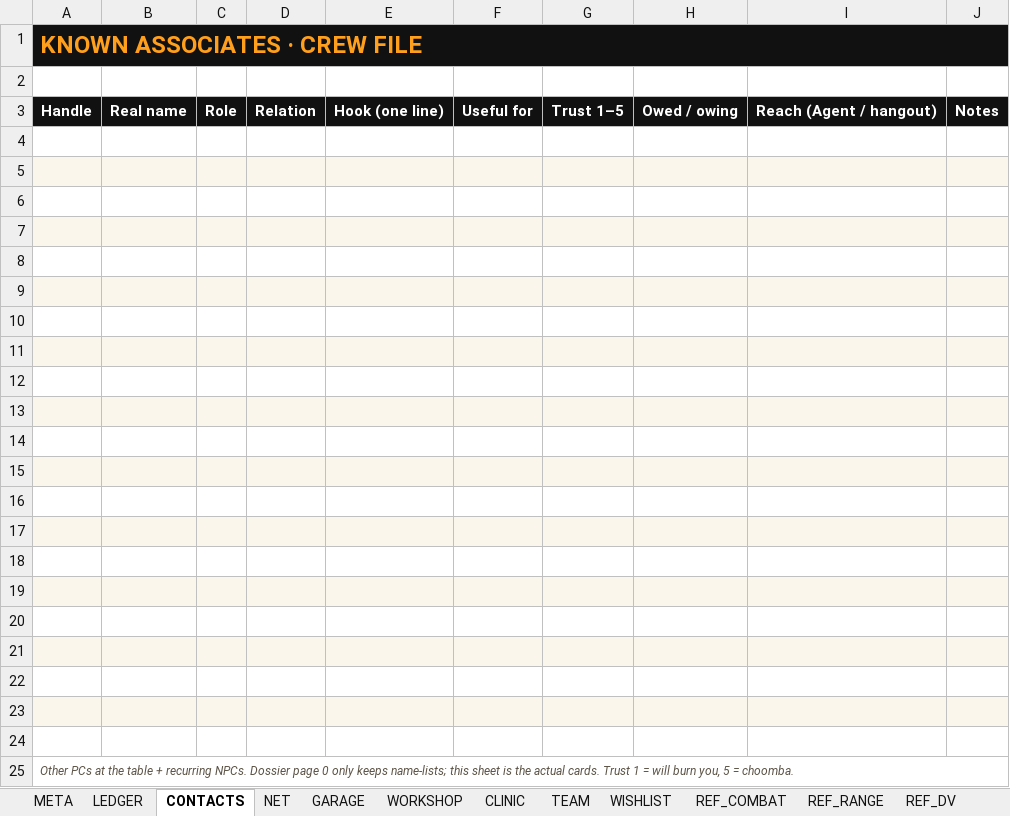
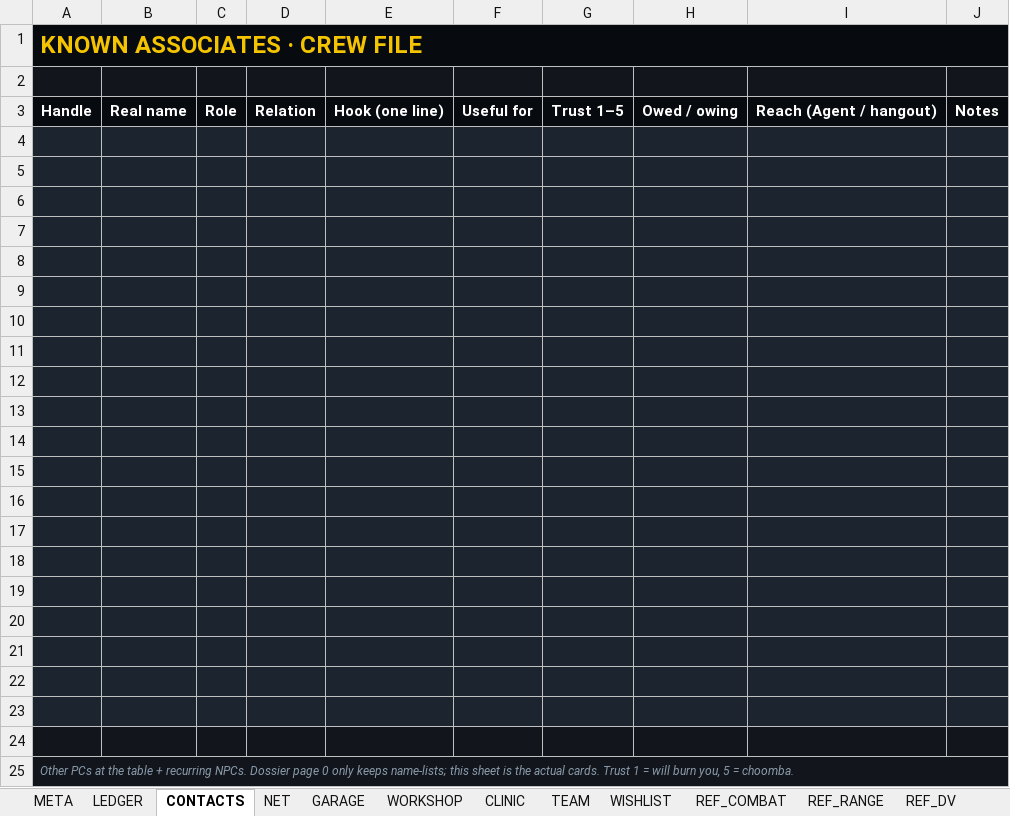
Before and after one commit to a3sthex/CBPR-helper, an Excel workbook: sheets/Street-File.xlsx, sheet CONTACTS, drawn as a sheet; values as stored, in another font and other column widths than the file's, no borders; table styles not drawn; the diff names each change by its address in the sheet, - before the commit and + after, or states it on an @@ line.

Commit message:
Recolor Street File to NCPD Night Shift for screen use.
Dark navy paper, ice text, signal red, caution yellow. PDF AcroForm
fields and xlsx inputs follow the same palette; tables use dark styles.

Co-authored-by: arena-agent <297053741+arena-agent@users.noreply.github.com>

```diff
--- a/sheets/Street-File.xlsx (sheet CONTACTS)
+++ b/sheets/Street-File.xlsx (sheet CONTACTS)
-A1 text colour: #FF9F1C
+A1 text colour: #F5C400
-A2:J2 fill: none
+A2:J2 fill: #12161C
-A4:J4 fill: none
+A4:J4 fill: #1C2430
-A5:J5 fill: #FBF6EC
+A5:J5 fill: #1C2430
-A6:J6 fill: none
+A6:J6 fill: #1C2430
-A7:J7 fill: #FBF6EC
+A7:J7 fill: #1C2430
-A8:J8 fill: none
+A8:J8 fill: #1C2430
-A9:J9 fill: #FBF6EC
+A9:J9 fill: #1C2430
-A10:J10 fill: none
+A10:J10 fill: #1C2430
-A11:J11 fill: #FBF6EC
+A11:J11 fill: #1C2430
-A12:J12 fill: none
+A12:J12 fill: #1C2430
-A13:J13 fill: #FBF6EC
+A13:J13 fill: #1C2430
-A14:J14 fill: none
+A14:J14 fill: #1C2430
-A15:J15 fill: #FBF6EC
+A15:J15 fill: #1C2430
-A16:J16 fill: none
+A16:J16 fill: #1C2430
-A17:J17 fill: #FBF6EC
+A17:J17 fill: #1C2430
-A18:J18 fill: none
+A18:J18 fill: #1C2430
-A19:J19 fill: #FBF6EC
+A19:J19 fill: #1C2430
-A20:J20 fill: none
+A20:J20 fill: #1C2430
-A21:J21 fill: #FBF6EC
+A21:J21 fill: #1C2430
-A22:J22 fill: none
+A22:J22 fill: #1C2430
-A23:J23 fill: #FBF6EC
+A23:J23 fill: #1C2430
-A24:J25 fill: none
+A24:J25 fill: #12161C
-A25 text colour: #5C5346
+A25 text colour: #8A9AAB
```
Also changed, not shown: sheet LEDGER, sheet REF_RANGE, sheet NET, sheet REF_DV, sheet REF_COMBAT, sheet META, 5 more sheets, 4 other files.
